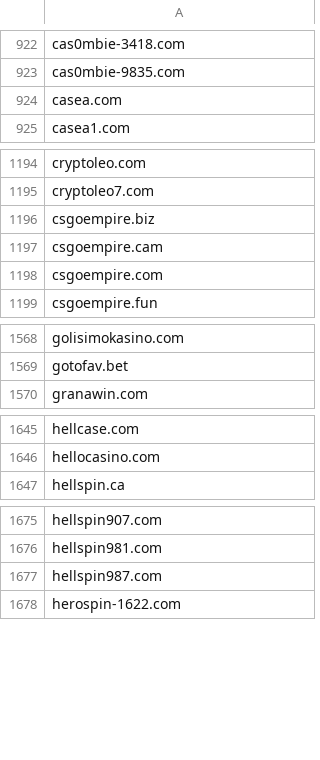
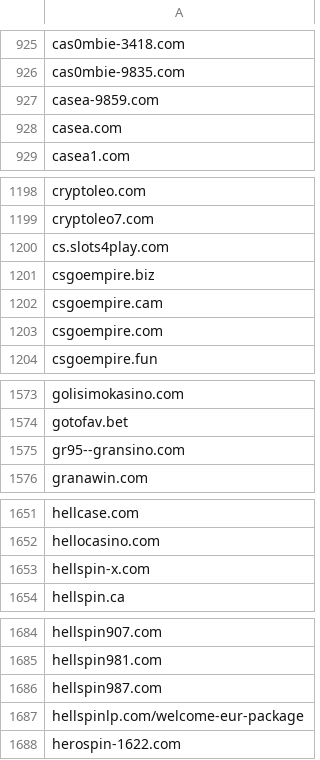
Before and after one commit to analogic/cz-gov-blocks, a CSV file: csv/mfcr.csv, drawn as a sheet; only a part is shown, gaps mark what is left out; the diff covers the shown part only.

```diff
--- a/csv/mfcr.csv
+++ b/csv/mfcr.csv
@@ -923,2 +926,3 @@ cas0mbie-3418.com
 cas0mbie-9835.com
+casea-9859.com
 casea.com
@@ -1195,2 +1199,3 @@ cryptoleo.com
 cryptoleo7.com
+cs.slots4play.com
 csgoempire.biz
@@ -1569,2 +1574,3 @@ golisimokasino.com
 gotofav.bet
+gr95--gransino.com
 granawin.com
@@ -1646,2 +1652,3 @@ hellcase.com
 hellocasino.com
+hellspin-x.com
 hellspin.ca
@@ -1677,2 +1686,3 @@ hellspin981.com
 hellspin987.com
+hellspinlp.com/welcome-eur-package
 herospin-1622.com
```
Also changed, not shown: 16 added rows elsewhere in this file, original/mfcr.csv, 2 other files.
